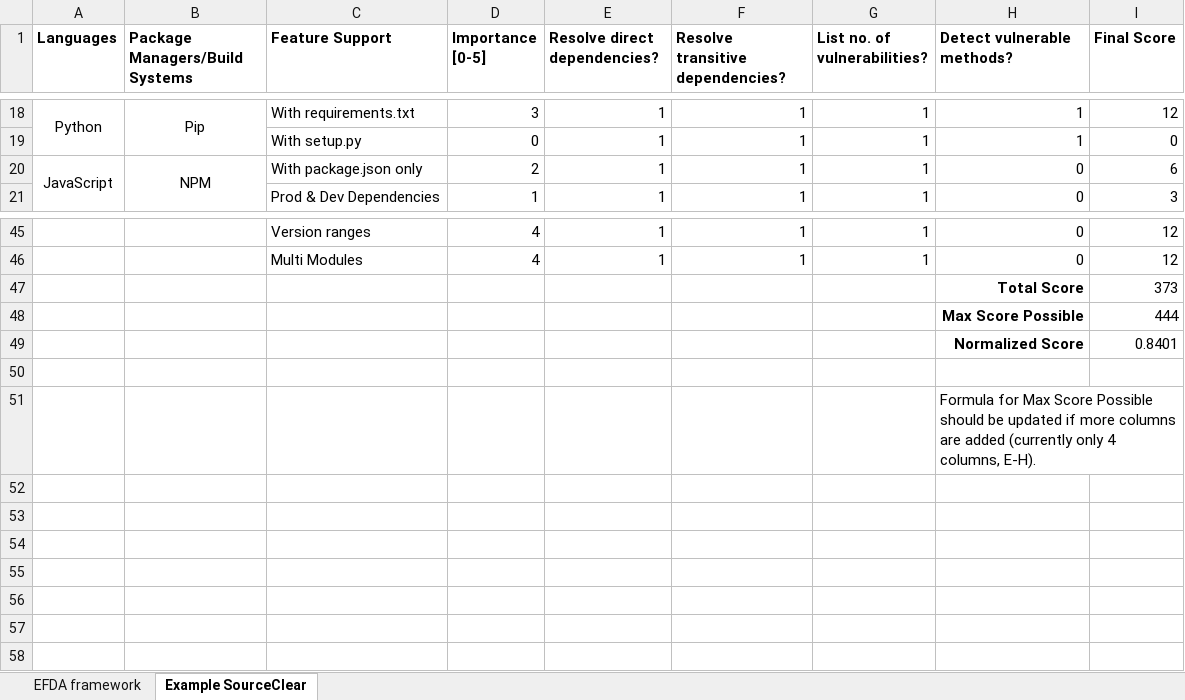
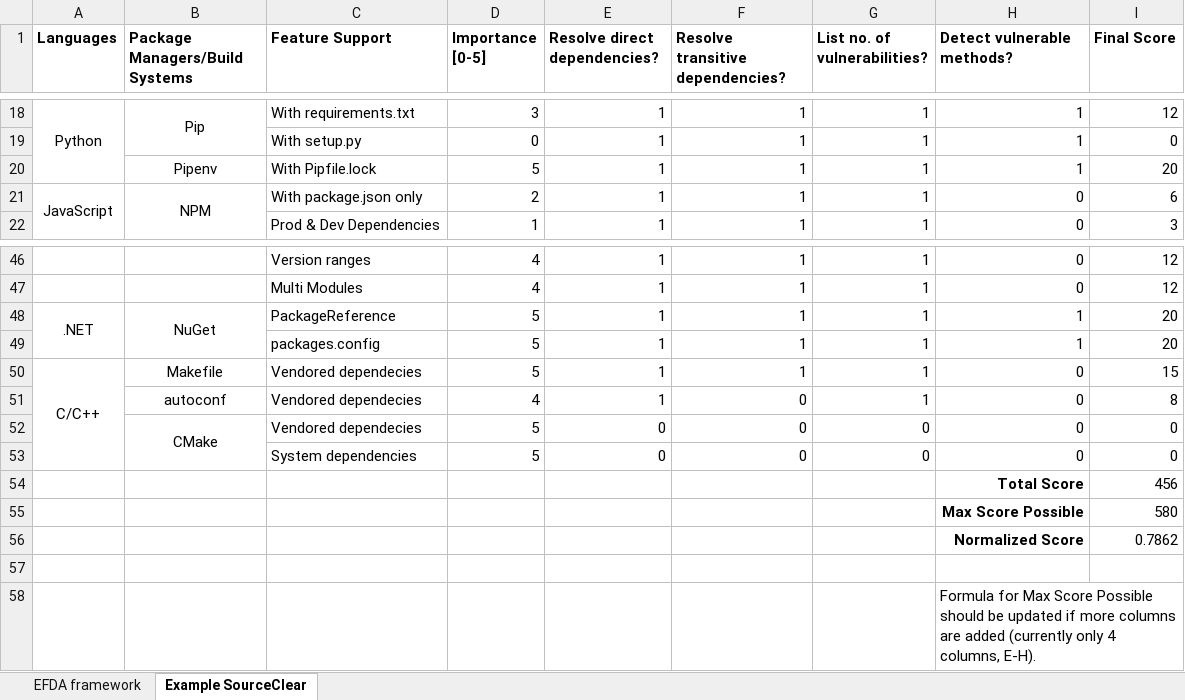
Before and after one commit to srcclr/efda, an Excel workbook: Evaluation Framework for Dependency Analysis.xlsx, sheet Example SourceClear, drawn as a sheet; only a part is shown, gaps mark what is left out; values as stored, in another font and other column widths than the file's, no borders; removed rows and columns are numbered as before the commit, all else as after; the diff names each change by its address in the sheet, - before the commit and + after, or states it on an @@ line.

Commit message:
Updates for NuGet, Pipenv, CMake, autoconf

```diff
--- a/Evaluation Framework for Dependency Analysis.xlsx (sheet Example SourceClear)
+++ b/Evaluation Framework for Dependency Analysis.xlsx (sheet Example SourceClear)
+row 20:  | Pipenv | With Pipfile.lock | 5 | 1 | 1 | 1 | 1 | 20
-row 47:  |  |  |  |  |  |  | Total Score | 373
-row 48:  |  |  |  |  |  |  | Max Score Possible | 444
-row 49:  |  |  |  |  |  |  | Normalized Score | 0.8401
+row 48: .NET | NuGet | PackageReference | 5 | 1 | 1 | 1 | 1 | 20
+row 49:  |  | packages.config | 5 | 1 | 1 | 1 | 1 | 20
+row 50: C/C++ | Makefile | Vendored dependecies | 5 | 1 | 1 | 1 | 0 | 15
+row 51:  | autoconf | Vendored dependecies | 4 | 1 | 0 | 1 | 0 | 8
+row 52:  | CMake | Vendored dependecies | 5 | 0 | 0 | 0 | 0 | 0
+row 53:  |  | System dependencies | 5 | 0 | 0 | 0 | 0 | 0
+row 54:  |  |  |  |  |  |  | Total Score | 456
+row 55:  |  |  |  |  |  |  | Max Score Possible | 580
+row 56:  |  |  |  |  |  |  | Normalized Score | 0.7862
```
Also changed, not shown: sheet EFDA framework, formulas that keep their value.
